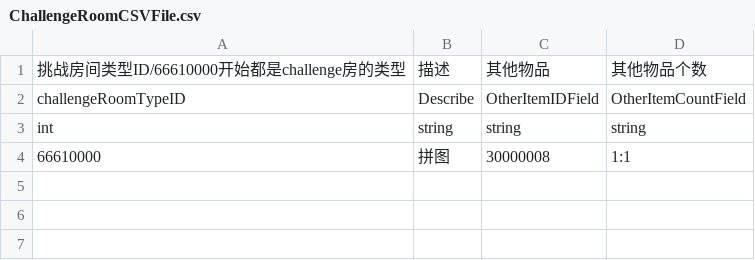
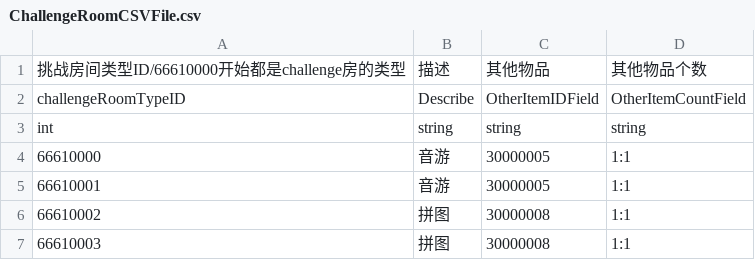
Before and after one commit to YYHHOrganization/GameDemo2024, a CSV file: Assets/Designer/Designer_Tool/CSV2CS/Document/ChallengeRoomCSVFile.csv, drawn as a sheet.

```diff
--- a/Assets/Designer/Designer_Tool/CSV2CS/Document/ChallengeRoomCSVFile.csv
+++ b/Assets/Designer/Designer_Tool/CSV2CS/Document/ChallengeRoomCSVFile.csv
@@ -3,2 +3,5 @@ challengeRoomTypeID,Describe,OtherItemIDField,OtherItemCountField
 int,string,string,string
-66610000,拼图,30000008,1:1
+66610000,音游,30000005,1:1
+66610001,音游,30000005,1:1
+66610002,拼图,30000008,1:1
+66610003,拼图,30000008,1:1
```
Also changed, not shown: Assets/Designer/Designer_Tool/CSV2CS/Document/AdventureRoomCSVFile.csv, Assets/Designer/Designer_Tool/CSV2CS/Document/GameRoomCSVFile.csv, 21 other files.
